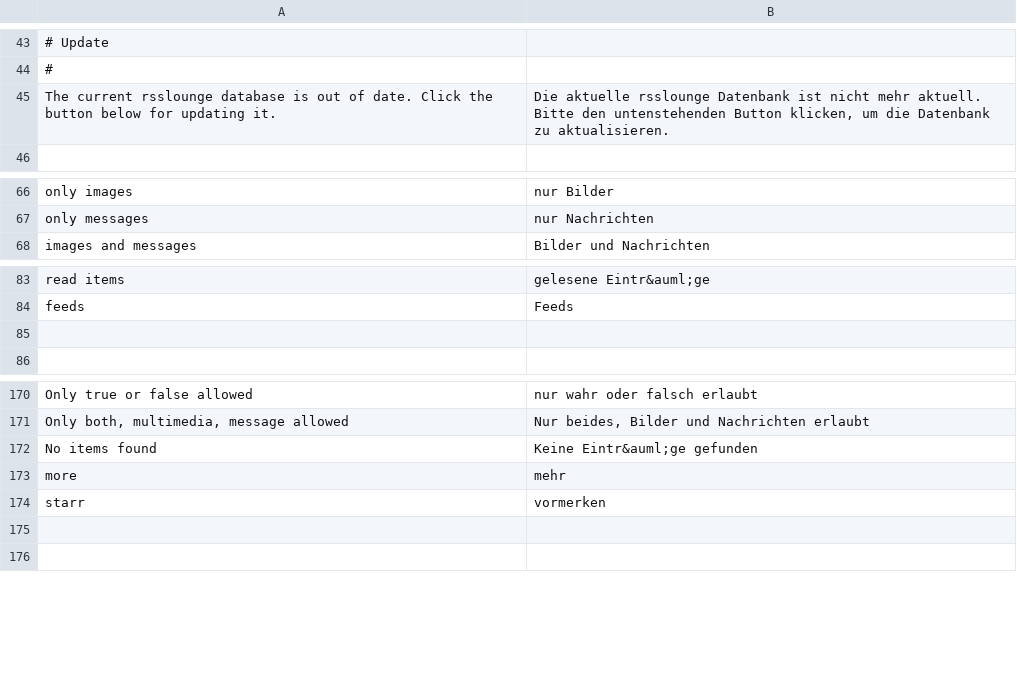
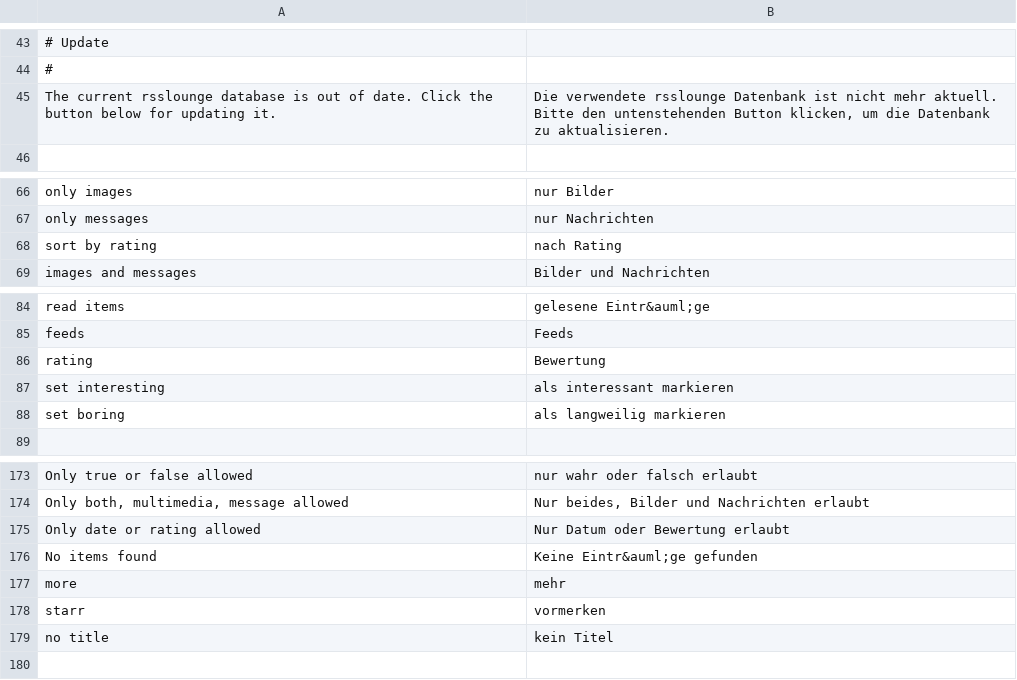
Before and after one commit to tel8618217223380/rsslounge, a CSV file: application/locale/de/default.csv, drawn as a sheet; only a part is shown, gaps mark what is left out; addresses are those after the commit; the diff names each change by its address in the sheet, - before the commit and + after, or states it on an @@ line.

Commit message:
- if no title given the text "[no item]" will be shown - design change: imagebox on top - design change: filtersettings, view buttons and calendar button - design change: rearrange current search - new bayes filter: every message item can be rated. next update process will set a rating value depending how you trained rsslounge - new sort field for ordering by rating

```diff
--- a/application/locale/de/default.csv
+++ b/application/locale/de/default.csv
-B45: Die aktuelle rsslounge Datenbank…
+B45: Die verwendete rsslounge Datenbank…
+row 68: sort by rating | nach Rating
-row 86: (empty)
+row 86: rating | Bewertung
+row 87: set interesting | als interessant markieren
+row 88: set boring | als langweilig markieren
+row 175: Only date or rating allowed | Nur Datum oder Bewertung erlaubt
-row 179: (empty)
+row 179: no title | kein Titel
```
Also changed, not shown: 41 other files.
